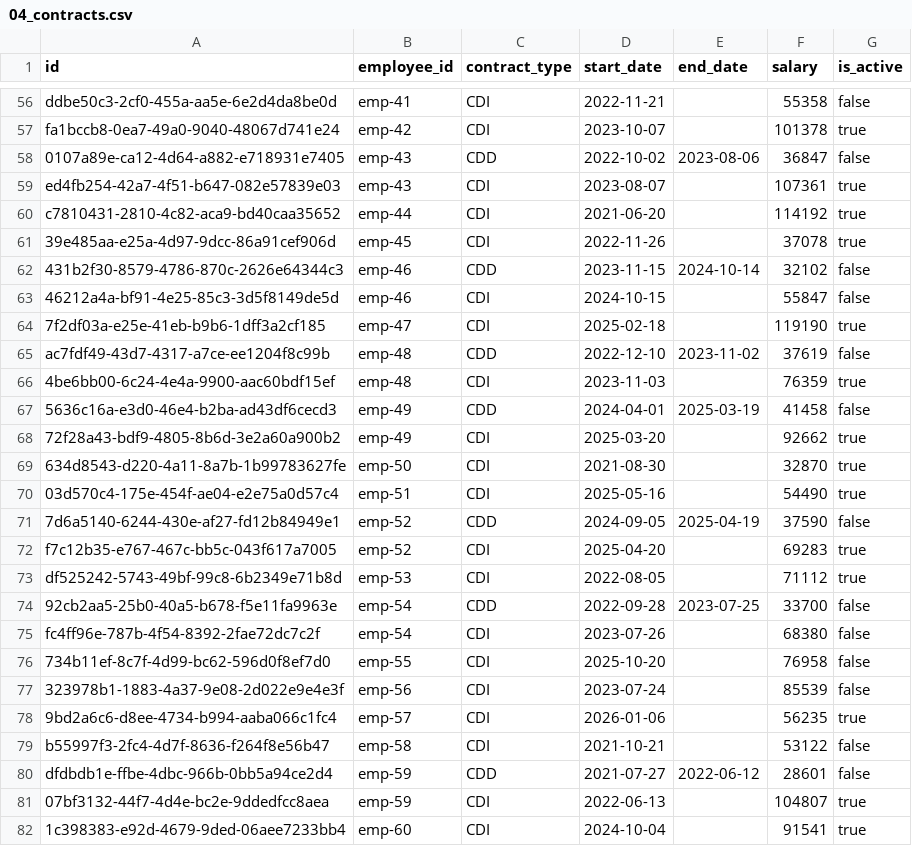
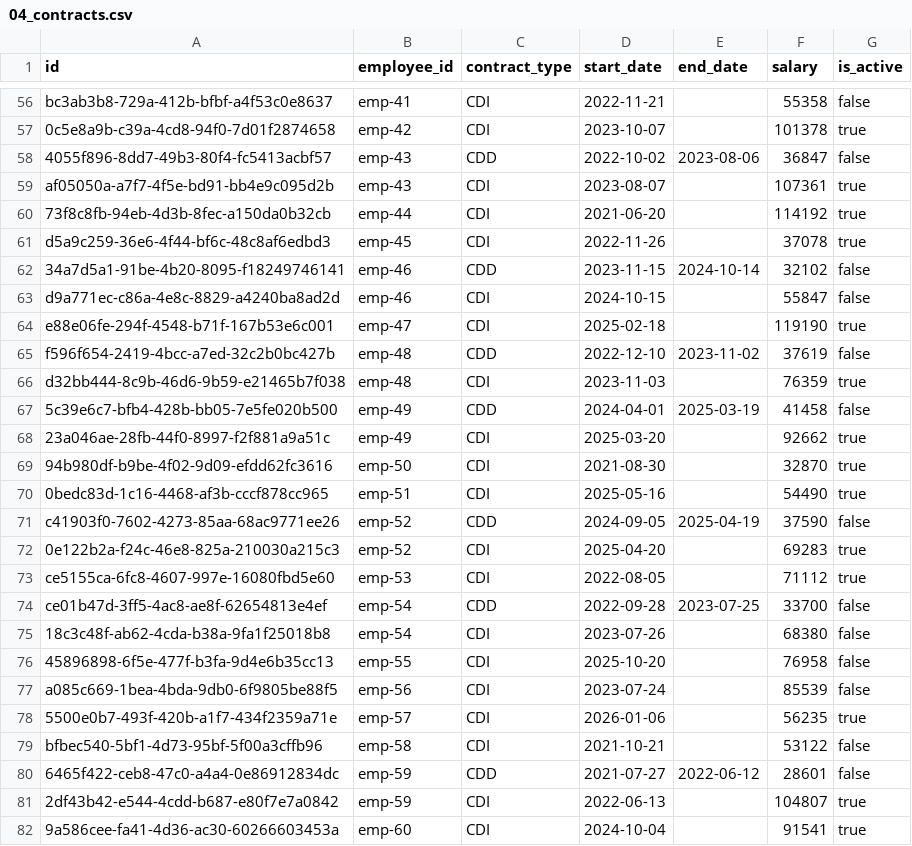
Before and after one commit to LostWin/pulserh, a CSV file: pulseAIBackend/data_imports/04_contracts.csv, drawn as a sheet; only a part is shown, gaps mark what is left out; the diff covers the shown part only; the diff names each change by its address in the sheet, - before the commit and + after, or states it on an @@ line.

```diff
--- a/pulseAIBackend/data_imports/04_contracts.csv
+++ b/pulseAIBackend/data_imports/04_contracts.csv
-A56 (id): ddbe50c3-2cf0-455a-aa5e-6e2d4da8be0d
+A56 (id): bc3ab3b8-729a-412b-bfbf-a4f53c0e8637
-A57 (id): fa1bccb8-0ea7-49a0-9040-48067d741e24
+A57 (id): 0c5e8a9b-c39a-4cd8-94f0-7d01f2874658
-A58 (id): 0107a89e-ca12-4d64-a882-e718931e7405
+A58 (id): 4055f896-8dd7-49b3-80f4-fc5413acbf57
-A59 (id): ed4fb254-42a7-4f51-b647-082e57839e03
+A59 (id): af05050a-a7f7-4f5e-bd91-bb4e9c095d2b
-A60 (id): c7810431-2810-4c82-aca9-bd40caa35652
+A60 (id): 73f8c8fb-94eb-4d3b-8fec-a150da0b32cb
-A61 (id): 39e485aa-e25a-4d97-9dcc-86a91cef906d
+A61 (id): d5a9c259-36e6-4f44-bf6c-48c8af6edbd3
-A62 (id): 431b2f30-8579-4786-870c-2626e64344c3
+A62 (id): 34a7d5a1-91be-4b20-8095-f18249746141
-A63 (id): 46212a4a-bf91-4e25-85c3-3d5f8149de5d
+A63 (id): d9a771ec-c86a-4e8c-8829-a4240ba8ad2d
-A64 (id): 7f2df03a-e25e-41eb-b9b6-1dff3a2cf185
+A64 (id): e88e06fe-294f-4548-b71f-167b53e6c001
-A65 (id): ac7fdf49-43d7-4317-a7ce-ee1204f8c99b
+A65 (id): f596f654-2419-4bcc-a7ed-32c2b0bc427b
-A66 (id): 4be6bb00-6c24-4e4a-9900-aac60bdf15ef
+A66 (id): d32bb444-8c9b-46d6-9b59-e21465b7f038
-A67 (id): 5636c16a-e3d0-46e4-b2ba-ad43df6cecd3
+A67 (id): 5c39e6c7-bfb4-428b-bb05-7e5fe020b500
-A68 (id): 72f28a43-bdf9-4805-8b6d-3e2a60a900b2
+A68 (id): 23a046ae-28fb-44f0-8997-f2f881a9a51c
-A69 (id): 634d8543-d220-4a11-8a7b-1b99783627fe
+A69 (id): 94b980df-b9be-4f02-9d09-efdd62fc3616
-A70 (id): 03d570c4-175e-454f-ae04-e2e75a0d57c4
+A70 (id): 0bedc83d-1c16-4468-af3b-cccf878cc965
-A71 (id): 7d6a5140-6244-430e-af27-fd12b84949e1
+A71 (id): c41903f0-7602-4273-85aa-68ac9771ee26
-A72 (id): f7c12b35-e767-467c-bb5c-043f617a7005
+A72 (id): 0e122b2a-f24c-46e8-825a-210030a215c3
-A73 (id): df525242-5743-49bf-99c8-6b2349e71b8d
+A73 (id): ce5155ca-6fc8-4607-997e-16080fbd5e60
-A74 (id): 92cb2aa5-25b0-40a5-b678-f5e11fa9963e
+A74 (id): ce01b47d-3ff5-4ac8-ae8f-62654813e4ef
-A75 (id): fc4ff96e-787b-4f54-8392-2fae72dc7c2f
+A75 (id): 18c3c48f-ab62-4cda-b38a-9fa1f25018b8
-A76 (id): 734b11ef-8c7f-4d99-bc62-596d0f8ef7d0
+A76 (id): 45896898-6f5e-477f-b3fa-9d4e6b35cc13
-A77 (id): 323978b1-1883-4a37-9e08-2d022e9e4e3f
+A77 (id): a085c669-1bea-4bda-9db0-6f9805be88f5
-A78 (id): 9bd2a6c6-d8ee-4734-b994-aaba066c1fc4
+A78 (id): 5500e0b7-493f-420b-a1f7-434f2359a71e
-A79 (id): b55997f3-2fc4-4d7f-8636-f264f8e56b47
+A79 (id): bfbec540-5bf1-4d73-95bf-5f00a3cffb96
-A80 (id): dfdbdb1e-ffbe-4dbc-966b-0bb5a94ce2d4
+A80 (id): 6465f422-ceb8-47c0-a4a4-0e86912834dc
-A81 (id): 07bf3132-44f7-4d4e-bc2e-9ddedfcc8aea
+A81 (id): 2df43b42-e544-4cdd-b687-e80f7e7a0842
-A82 (id): 1c398383-e92d-4679-9ded-06aee7233bb4
+A82 (id): 9a586cee-fa41-4d36-ac30-60266603453a
```
Also changed, not shown: 108 edited cells elsewhere in this file, pulseAIBackend/data_imports/03_employees.csv, pulseAIBackend/data_imports/05_leaves.csv, 20 other files.
